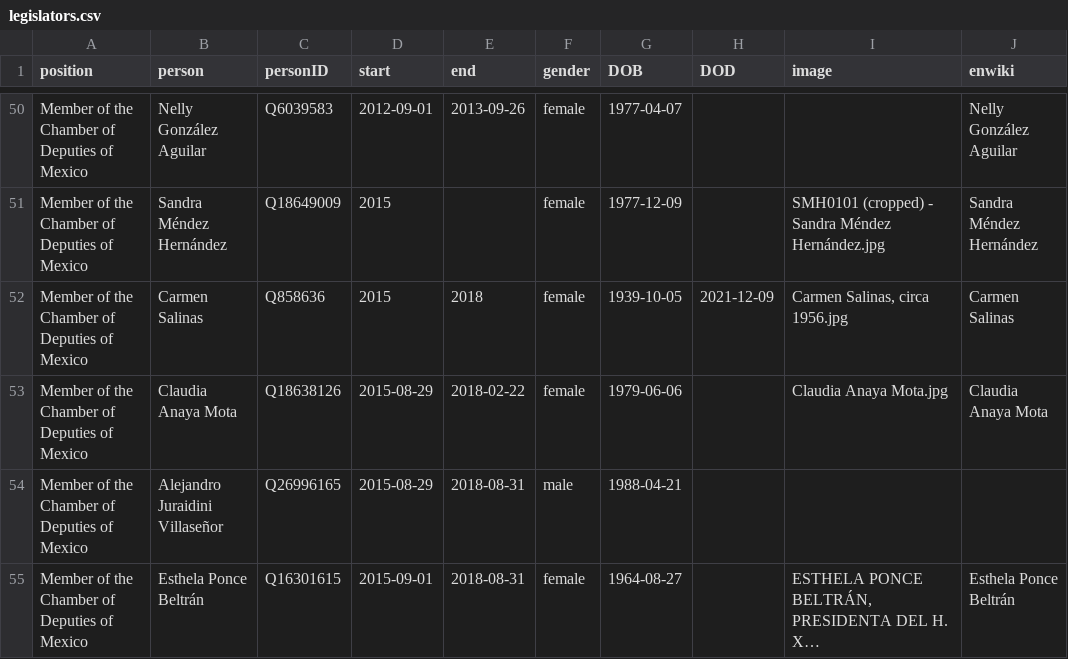
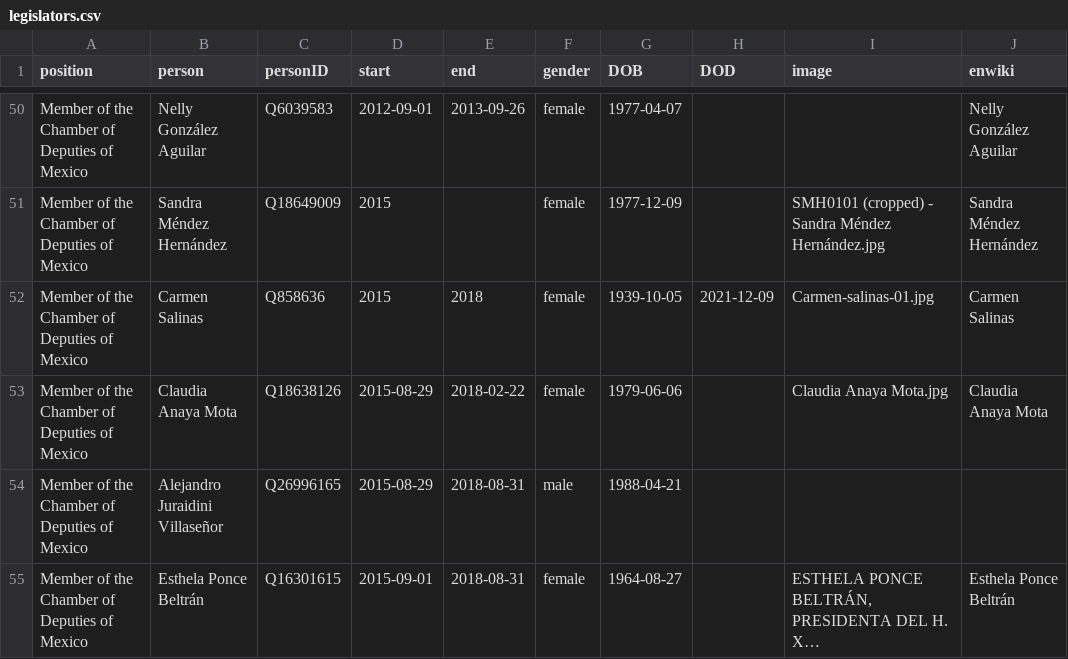
Before and after one commit to every-politician-scrapers/mexico-ministers, a CSV file: html/legislators.csv, drawn as a sheet; only a part is shown, gaps mark what is left out; long unchanged cells end in ….

Commit message:
PCB update

```diff
--- a/html/legislators.csv
+++ b/html/legislators.csv
@@ -51,3 +51,3 @@ Member of the Chamber of Deputies of Mexico,Nelly González Aguilar,Q6039583,201
 Member of the Chamber of Deputies of Mexico,Sandra Méndez Hernández,Q18649009,2015,,female,1977-12-09,,SMH0101 (cropped) - Sandra Méndez Hernández.jpg,Sandra Méndez Hernández
-Member of the Chamber of Deputies of Mexico,Carmen Salinas,Q858636,2015,2018,female,1939-10-05,2021-12-09,"Carmen Salinas, circa 1956.jpg",Carmen Salinas
+Member of the Chamber of Deputies of Mexico,Carmen Salinas,Q858636,2015,2018,female,1939-10-05,2021-12-09,Carmen-salinas-01.jpg,Carmen Salinas
 Member of the Chamber of Deputies of Mexico,Claudia Anaya Mota,Q18638126,2015-08-29,2018-02-22,female,1979-06-06,,Claudia Anaya Mota.jpg,Claudia Anaya Mota
```
